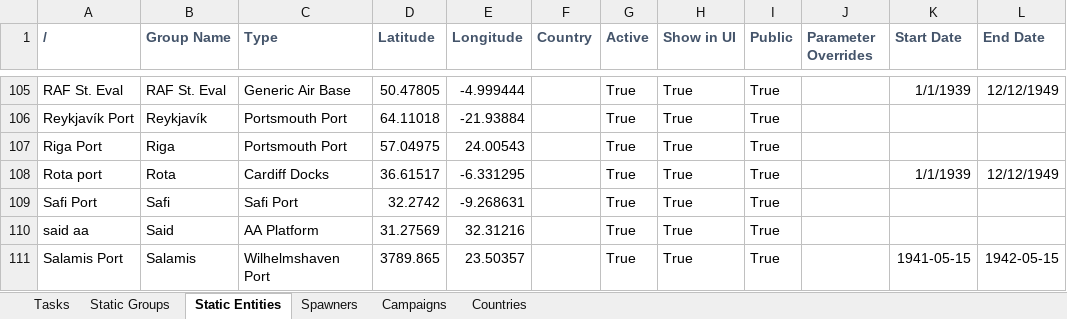
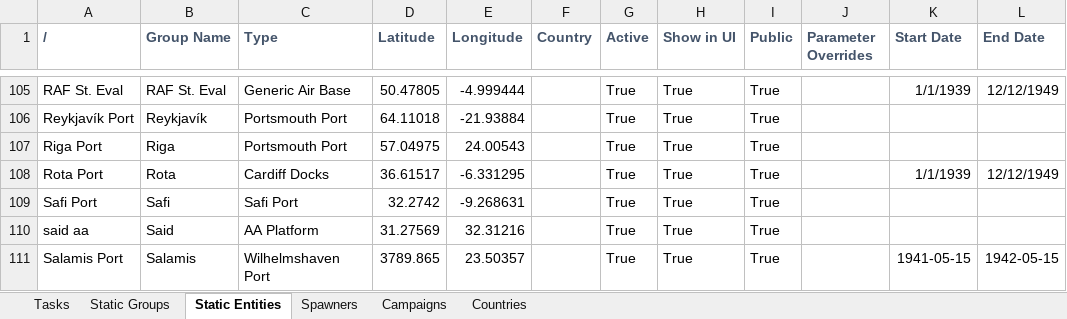
Before and after one commit to link4531/Uboat-Ports-Expanded, an Excel workbook: Data Sheets/Sandbox.xlsx, sheet Static Entities, drawn as a sheet; only a part is shown, gaps mark what is left out; values as stored, in another font and other column widths than the file's, no borders; conditional formats not drawn; the diff names each change by its address in the sheet, - before the commit and + after, or states it on an @@ line.

Commit message:
Update Sandbox.xlsx

```diff
--- a/Data Sheets/Sandbox.xlsx (sheet Static Entities)
+++ b/Data Sheets/Sandbox.xlsx (sheet Static Entities)
-A108 (/): Rota port
+A108 (/): Rota Port
```
